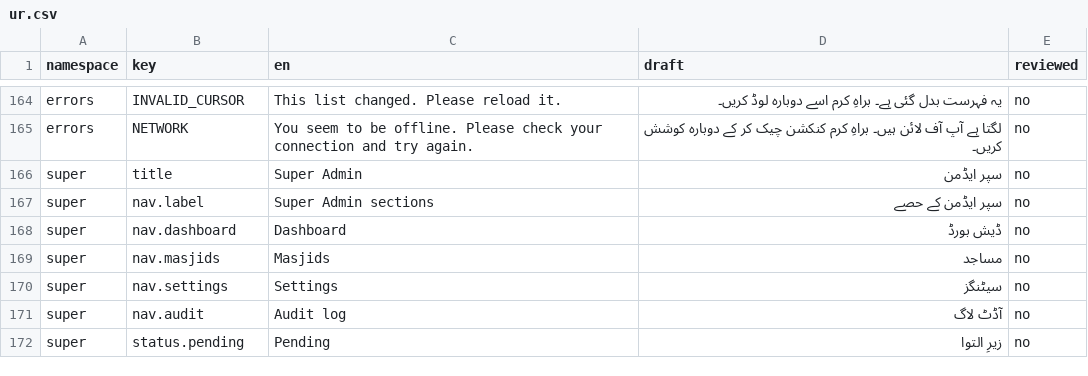
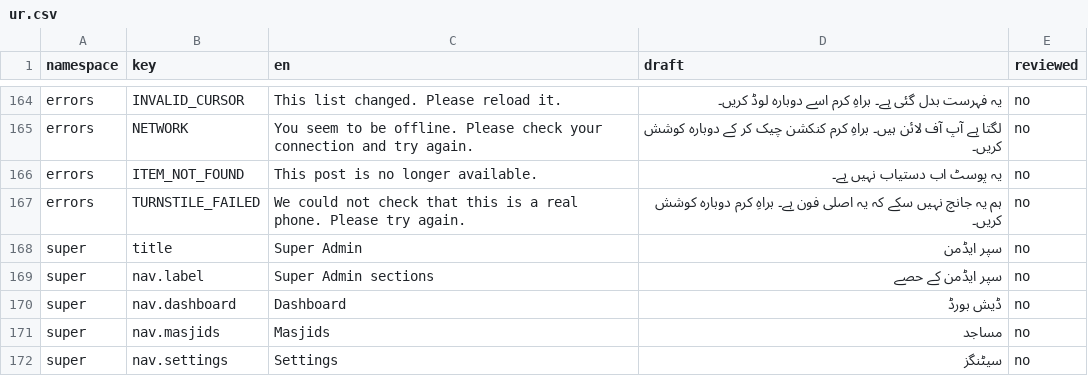
Before and after one commit to syedtalha88/Al-Masjid, a CSV file: packages/i18n/review/ur.csv, drawn as a sheet; only a part is shown, gaps mark what is left out; the shorter side is filled out with more unchanged rows.

```diff
--- a/packages/i18n/review/ur.csv
+++ b/packages/i18n/review/ur.csv
@@ -165,2 +165,4 @@ errors,INVALID_CURSOR,This list changed. Please reload it.,یہ فہرست بد
 errors,NETWORK,You seem to be offline. Please check your connection and try again.,لگتا ہے آپ آف لائن ہیں۔ براہِ کرم کنکشن چیک کر کے دوبارہ کوشش کریں۔,no
+errors,ITEM_NOT_FOUND,This post is no longer available.,یہ پوسٹ اب دستیاب نہیں ہے۔,no
+errors,TURNSTILE_FAILED,We could not check that this is a real phone. Please try again.,ہم یہ جانچ نہیں سکے کہ یہ اصلی فون ہے۔ براہِ کرم دوبارہ کوشش کریں۔,no
 super,title,Super Admin,سپر ایڈمن,no
```
Also changed, not shown: packages/i18n/review/hi.csv, packages/i18n/review/te.csv, 24 other files.
